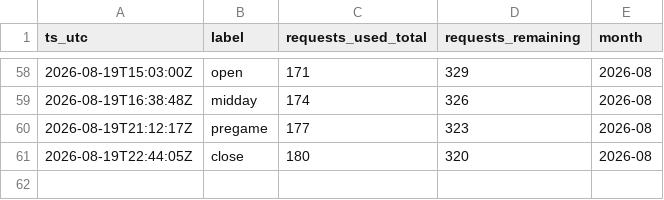
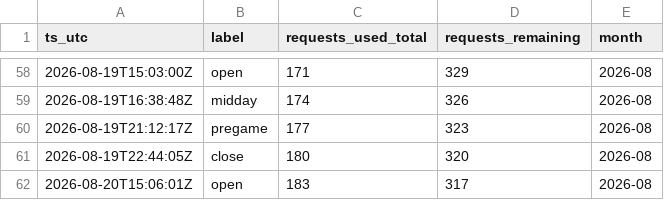
Before and after one commit to gitchrisqueen/panthera, a CSV file: data/odds/credit_log.csv, drawn as a sheet; only a part is shown, gaps mark what is left out; the diff names each change by its address in the sheet, - before the commit and + after, or states it on an @@ line.

```diff
--- a/data/odds/credit_log.csv
+++ b/data/odds/credit_log.csv
+row 62: 2026-08-20T15:06:01Z | open | 183 | 317 | 2026-08
```
Also changed, not shown: data/games/games.csv, data/picks/picks.csv, 9 other files.
